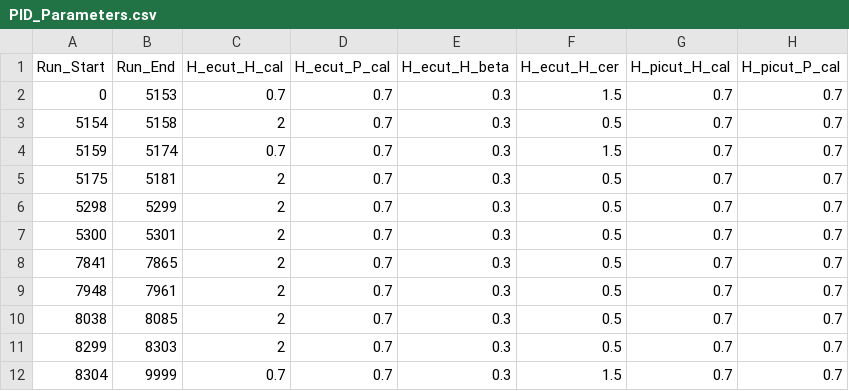
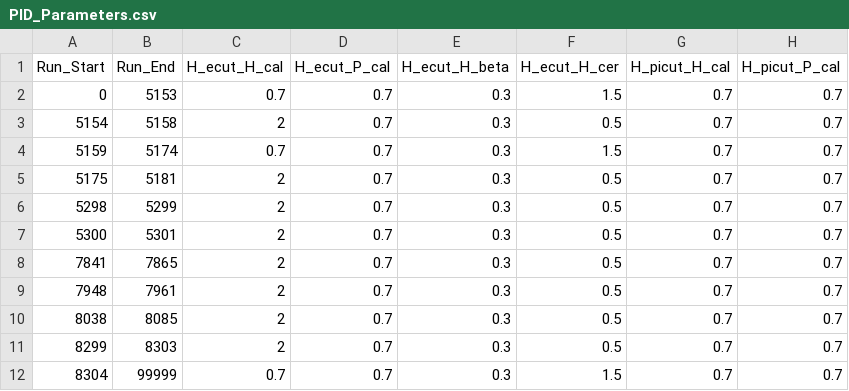
Before and after one commit to JeffersonLab/UTIL_PION, a CSV file: DB/PARAM/PID_Parameters.csv, drawn as a sheet; only a part is shown; the diff names each change by its address in the sheet, - before the commit and + after, or states it on an @@ line.

Commit message:
Some fixes to the online physics analysis scripts, typos corrected, plots printing to screen removed.

```diff
--- a/DB/PARAM/PID_Parameters.csv
+++ b/DB/PARAM/PID_Parameters.csv
-B12 (Run_End): 9999
+B12 (Run_End): 99999
```
Also changed, not shown: DB/PARAM/PionLT_2021_Timing_Parameters.csv, 8 other files.
